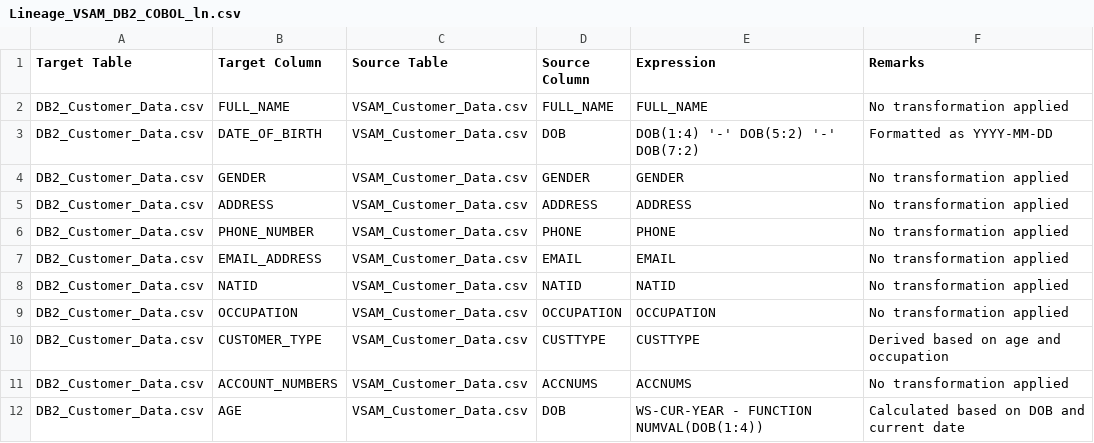
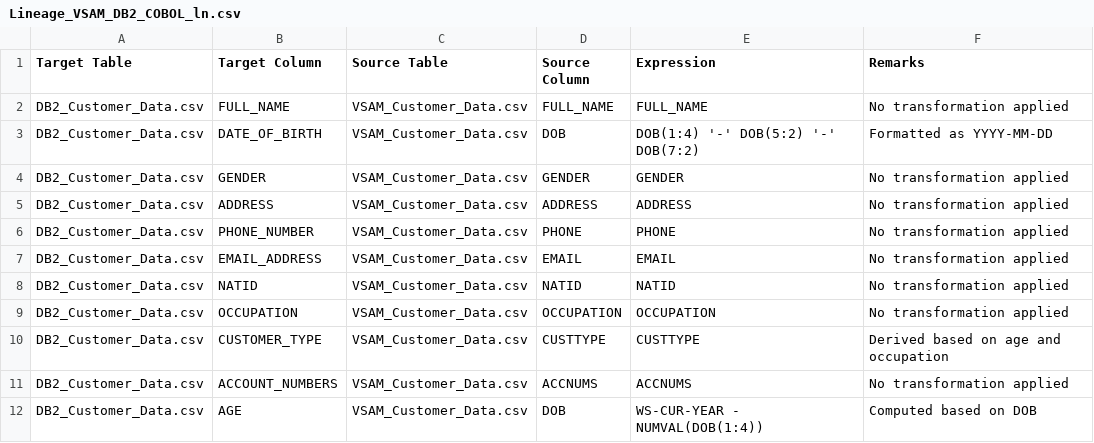
Before and after one commit to samuvelisaac/DTS, a CSV file: AAVA DTS Ally/Lineage_VSAM_DB2_COBOL_ln.csv, drawn as a sheet.

Commit message:
Add Lineage_VSAM_DB2_COBOL_ln.csv from Streamlit app

```diff
--- a/AAVA DTS Ally/Lineage_VSAM_DB2_COBOL_ln.csv
+++ b/AAVA DTS Ally/Lineage_VSAM_DB2_COBOL_ln.csv
@@ -11,2 +11,2 @@ DB2_Customer_Data.csv,CUSTOMER_TYPE,VSAM_Customer_Data.csv,CUSTTYPE,CUSTTYPE,Der
 DB2_Customer_Data.csv,ACCOUNT_NUMBERS,VSAM_Customer_Data.csv,ACCNUMS,ACCNUMS,No transformation applied
-DB2_Customer_Data.csv,AGE,VSAM_Customer_Data.csv,DOB,WS-CUR-YEAR - FUNCTION NUMVAL(DOB(1:4)),Calculated based on DOB and current date
+DB2_Customer_Data.csv,AGE,VSAM_Customer_Data.csv,DOB,WS-CUR-YEAR - NUMVAL(DOB(1:4)),Computed based on DOB
```
